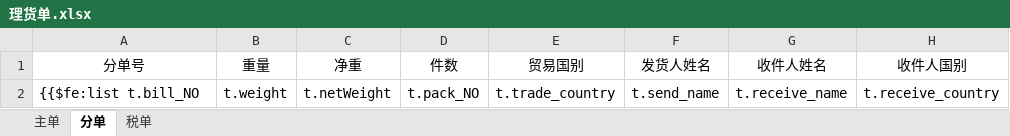
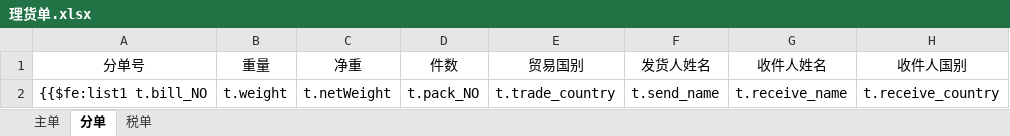
Before and after one commit to wuhe619/salescomm, an Excel workbook: src/main/resources/tp/理货单.xlsx, sheet 分单, drawn as a sheet; only a part is shown; values as stored, in another font and other column widths than the file's, no borders; the diff names each change by its address in the sheet, - before the commit and + after, or states it on an @@ line.

```diff
--- a/src/main/resources/tp/理货单.xlsx (sheet 分单)
+++ b/src/main/resources/tp/理货单.xlsx (sheet 分单)
-A2 (分单号): {{$fe:list t.bill_NO
+A2 (分单号): {{$fe:list1 t.bill_NO
```
Also changed, not shown: sheet 税单, src/main/resources/tp/低价商品单.xlsx, 5 other files.
